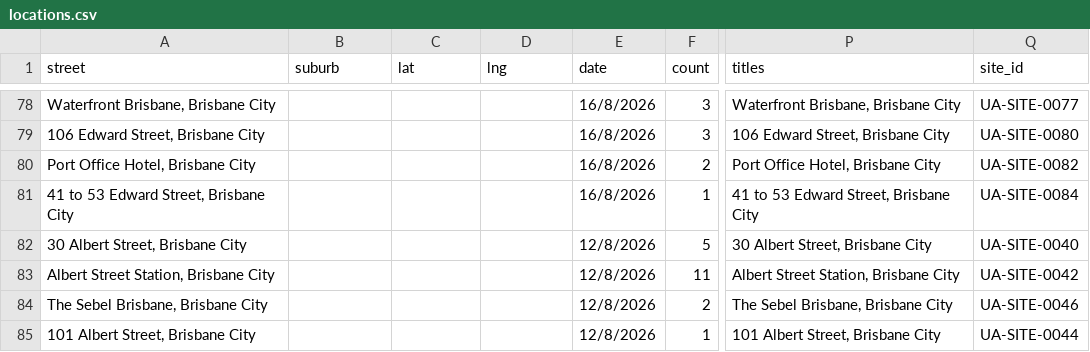
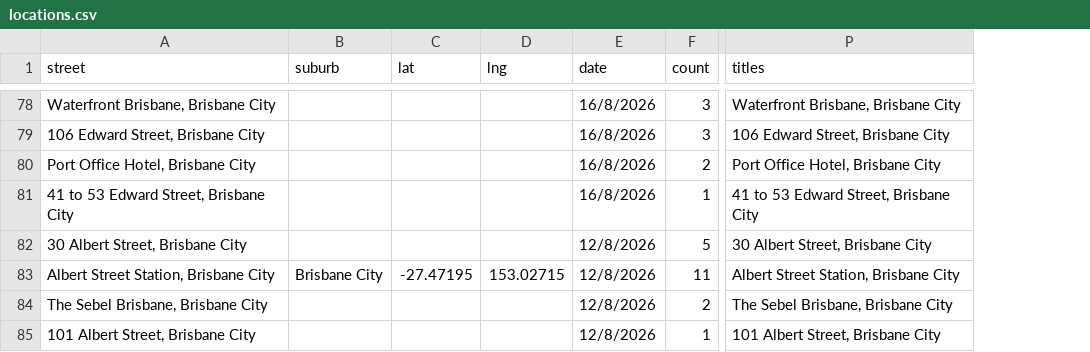
Before and after one commit to sproutssorbets/bne-urban, a CSV file: locations.csv, drawn as a sheet; only a part is shown, gaps mark what is left out; removed rows and columns are numbered as before the commit, all else as after; the diff covers the shown part only; the diff names each change by its address in the sheet, - before the commit and + after, or states it on an @@ line.

Commit message:
Add 4 pin(s) via photoindex_map_sync.py

```diff
--- a/locations.csv
+++ b/locations.csv
-column Q (site_id), rows 78-85: UA-SITE-0077 | UA-SITE-0080 | UA-SITE-0082 | UA-SITE-0084 | UA-SITE-0040 | UA-SITE-0042 | UA-SITE-0046 | UA-SITE-0044
-B83 (suburb): (empty)
+B83 (suburb): Brisbane City
-C83 (lat): (empty)
+C83 (lat): -27.47195
-D83 (lng): (empty)
+D83 (lng): 153.02715
```
Also changed, not shown: 4 added rows and 6 edited cells elsewhere in this file.
